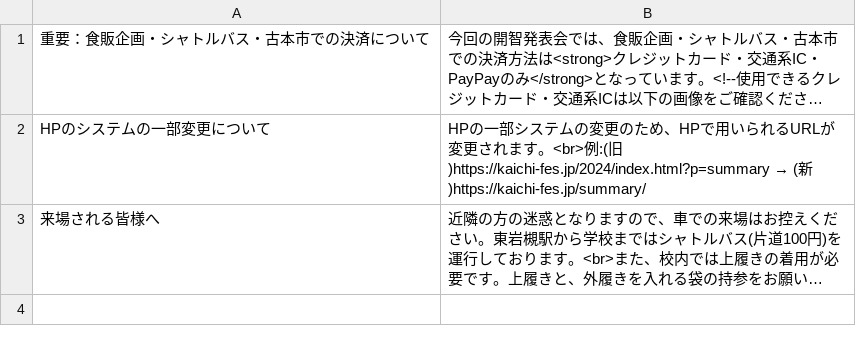
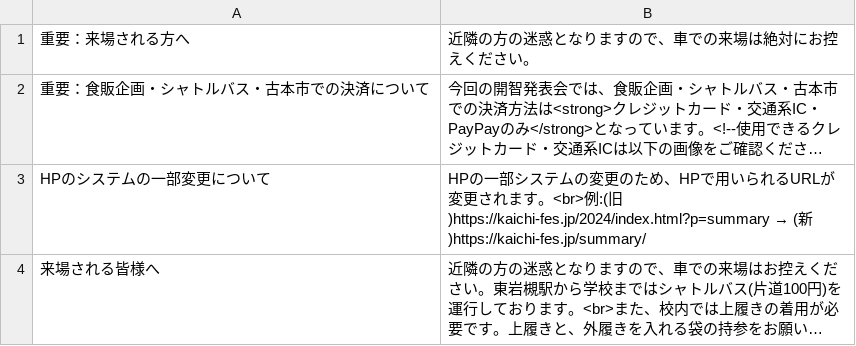
Before and after one commit to RXHAP/kaihatsu2024, a CSV file: notice.csv, drawn as a sheet; long unchanged cells end in …; the diff names each change by its address in the sheet, - before the commit and + after, or states it on an @@ line.

```diff
--- a/notice.csv
+++ b/notice.csv
+row 1: 重要：来場される方へ | 近隣の方の迷惑となりますので、車での来場は絶対にお控えください。
```
Also changed, not shown: 7 other files.
